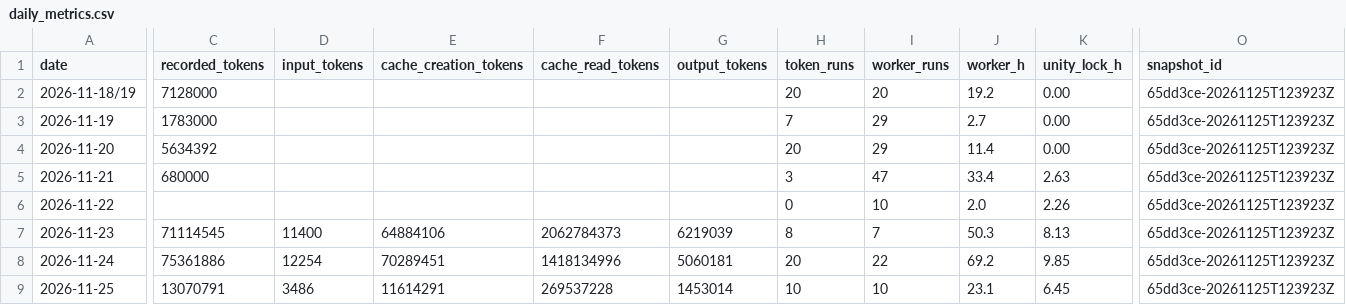
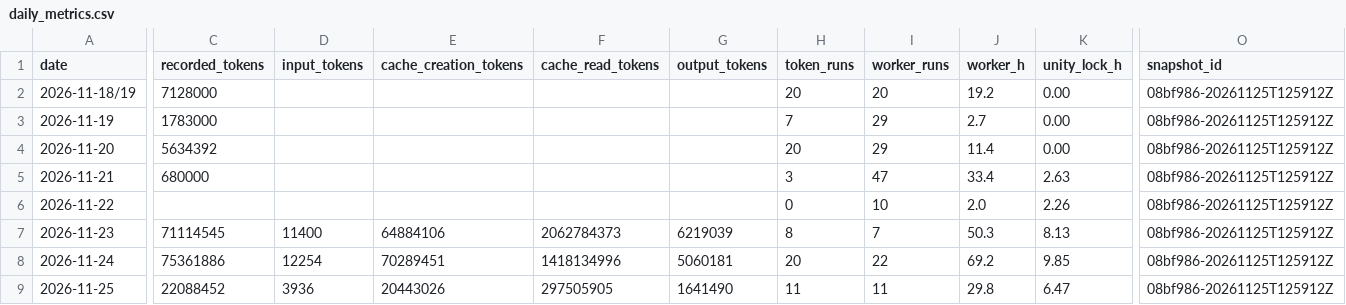
Before and after one commit to ksatriadipo/idle-space-courier-dashboard, a CSV file: data/daily_metrics.csv, drawn as a sheet; only a part is shown, gaps mark what is left out; the diff covers the shown part only; the diff names each change by its address in the sheet, - before the commit and + after, or states it on an @@ line.

```diff
--- a/data/daily_metrics.csv
+++ b/data/daily_metrics.csv
-O2:O9 (snapshot_id): 65dd3ce-20261125T123923Z
+O2:O9 (snapshot_id): 08bf986-20261125T125912Z
-C9 (recorded_tokens): 13070791
+C9 (recorded_tokens): 22088452
-D9 (input_tokens): 3486
+D9 (input_tokens): 3936
-E9 (cache_creation_tokens): 11614291
+E9 (cache_creation_tokens): 20443026
-F9 (cache_read_tokens): 269537228
+F9 (cache_read_tokens): 297505905
-G9 (output_tokens): 1453014
+G9 (output_tokens): 1641490
-H9 (token_runs): 10
+H9 (token_runs): 11
-I9 (worker_runs): 10
+I9 (worker_runs): 11
-J9 (worker_h): 23.1
+J9 (worker_h): 29.8
-K9 (unity_lock_h): 6.45
+K9 (unity_lock_h): 6.47
```
Also changed, not shown: 1 edited cell elsewhere in this file, data/decisions.csv, data/git_sync.csv, 7 other files.
